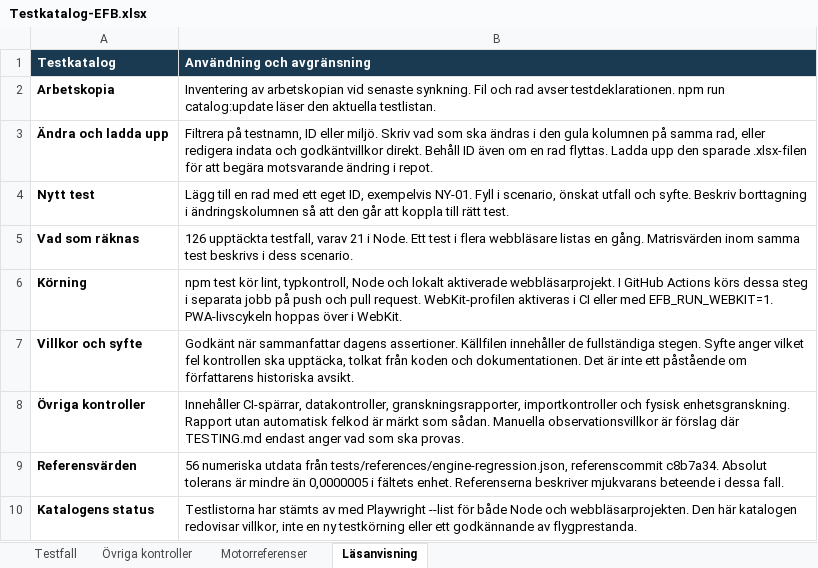
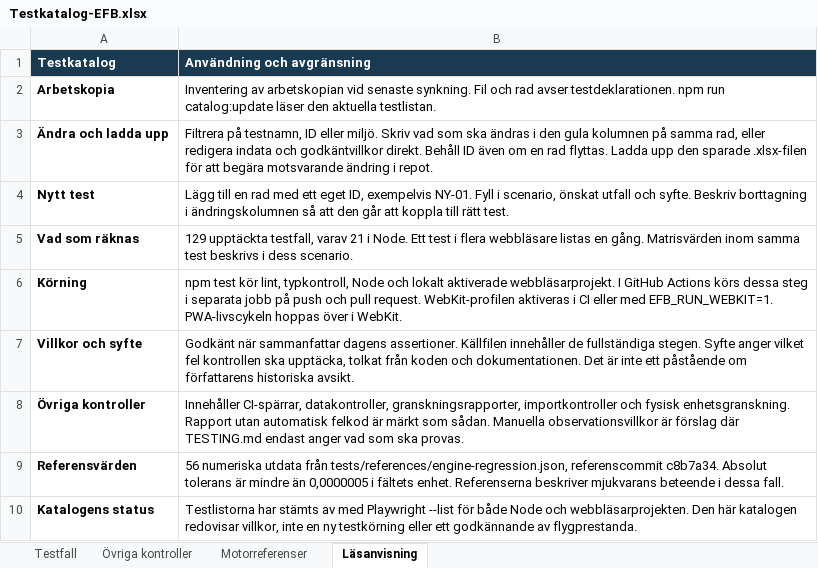
Before and after one commit to uppenberg/Beechcraft-Performance-EFB, an Excel workbook: outputs/testkatalog-20261118/Testkatalog-EFB.xlsx, sheet Läsanvisning, drawn as a sheet; values as stored, in another font and other column widths than the file's, no borders; the diff names each change by its address in the sheet, - before the commit and + after, or states it on an @@ line.

```diff
--- a/outputs/testkatalog-20261118/Testkatalog-EFB.xlsx (sheet Läsanvisning)
+++ b/outputs/testkatalog-20261118/Testkatalog-EFB.xlsx (sheet Läsanvisning)
-B5 (Användning och avgränsning): 126 upptäckta testfall,…
+B5 (Användning och avgränsning): 129 upptäckta testfall,…
```
Also changed, not shown: sheet Testfall, sheet Motorreferenser, 8 other files.
